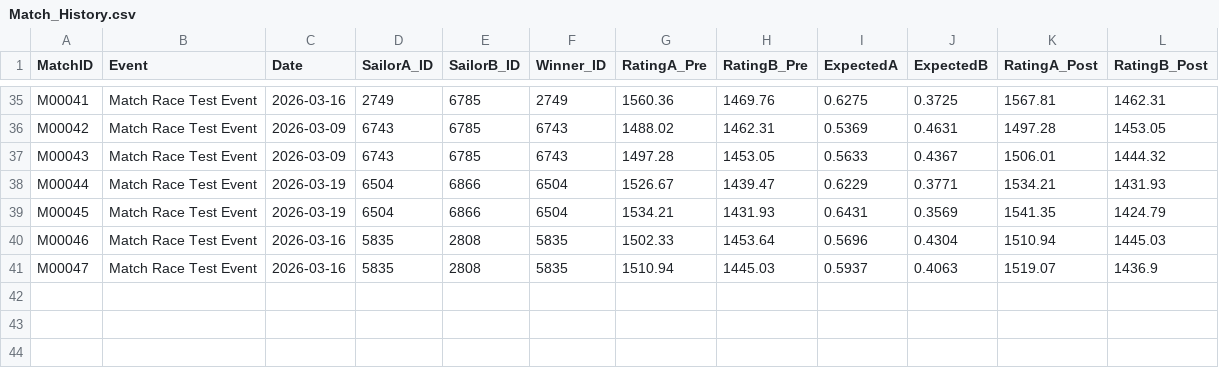
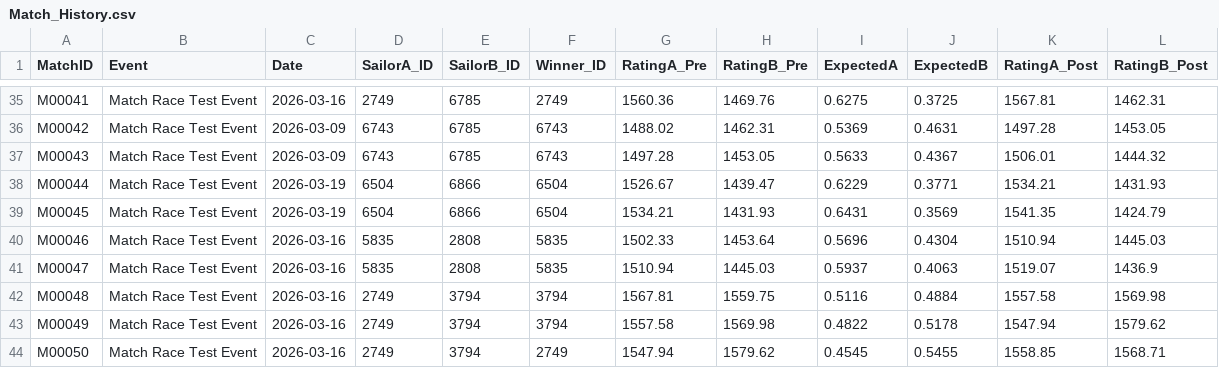
Before and after one commit to ToddWatkinsDev/Play-eSailing-Match-Racing-ELO, a CSV file: Match_History.csv, drawn as a sheet; only a part is shown, gaps mark what is left out.

```diff
--- a/Match_History.csv
+++ b/Match_History.csv
@@ -41 +41,4 @@ M00046,Match Race Test Event,2026-03-16,5835,2808,5835,1502.33,1453.64,0.5696,0.
 M00047,Match Race Test Event,2026-03-16,5835,2808,5835,1510.94,1445.03,0.5937,0.4063,1519.07,1436.9
+M00048,Match Race Test Event,2026-03-16,2749,3794,3794,1567.81,1559.75,0.5116,0.4884,1557.58,1569.98
+M00049,Match Race Test Event,2026-03-16,2749,3794,3794,1557.58,1569.98,0.4822,0.5178,1547.94,1579.62
+M00050,Match Race Test Event,2026-03-16,2749,3794,2749,1547.94,1579.62,0.4545,0.5455,1558.85,1568.71
```
Also changed, not shown: ELO_Database.csv, 1 other file.
